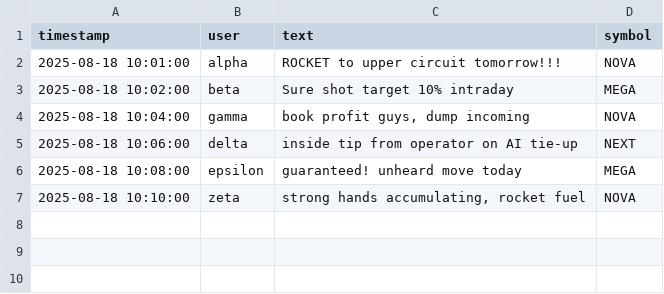
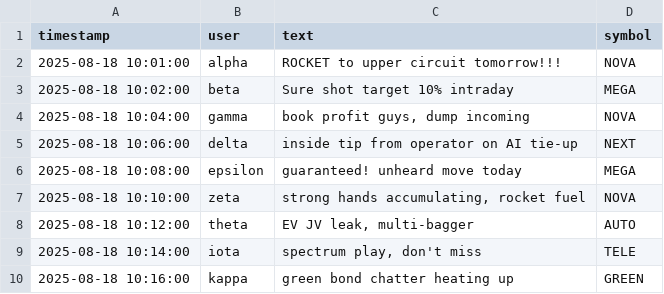
Before and after one commit to Amritha902/market-credibility-pro, a CSV file: infocrux_app/samples/chat_demo.csv, drawn as a sheet.

```diff
--- a/infocrux_app/samples/chat_demo.csv
+++ b/infocrux_app/samples/chat_demo.csv
@@ -7 +7,4 @@ timestamp,user,text,symbol
 2025-08-18 10:10:00,zeta,"strong hands accumulating, rocket fuel",NOVA
+2025-08-18 10:12:00,theta,"EV JV leak, multi-bagger",AUTO
+2025-08-18 10:14:00,iota,"spectrum play, don't miss",TELE
+2025-08-18 10:16:00,kappa,"green bond chatter heating up",GREEN
```
Also changed, not shown: infocrux_app/samples/announcements_demo.csv, 4 other files.
